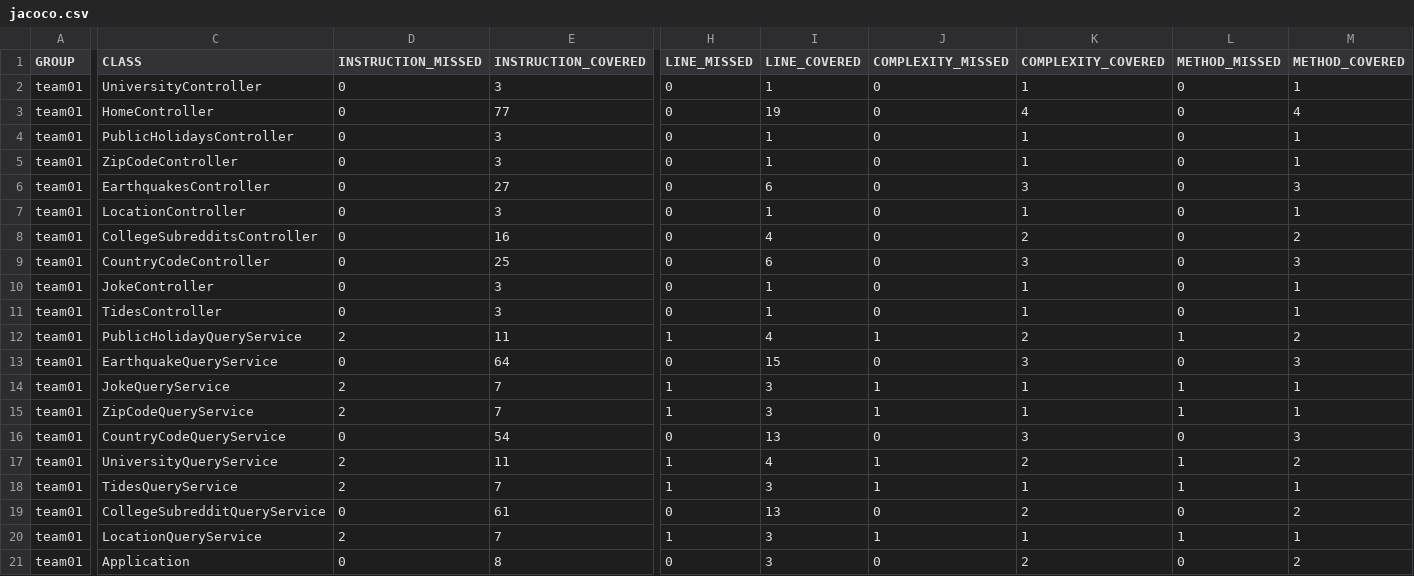
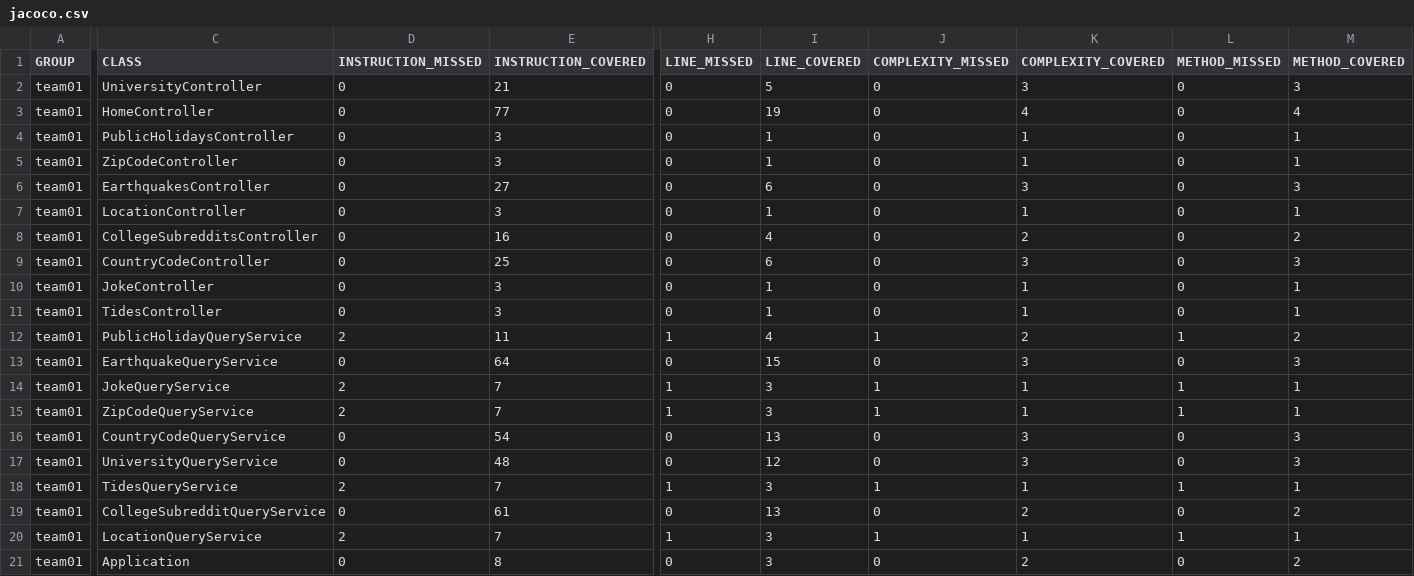
Before and after one commit to ucsb-cs156-s24/team01-s24-5pm-3, a CSV file: jacoco/jacoco.csv, drawn as a sheet; only a part is shown, gaps mark what is left out; the diff names each change by its address in the sheet, - before the commit and + after, or states it on an @@ line.

```diff
--- a/jacoco/jacoco.csv
+++ b/jacoco/jacoco.csv
-E2 (INSTRUCTION_COVERED): 3
+E2 (INSTRUCTION_COVERED): 21
-I2 (LINE_COVERED): 1
+I2 (LINE_COVERED): 5
-K2 (COMPLEXITY_COVERED): 1
+K2 (COMPLEXITY_COVERED): 3
-M2 (METHOD_COVERED): 1
+M2 (METHOD_COVERED): 3
-D17 (INSTRUCTION_MISSED): 2
+D17 (INSTRUCTION_MISSED): 0
-E17 (INSTRUCTION_COVERED): 11
+E17 (INSTRUCTION_COVERED): 48
-H17 (LINE_MISSED): 1
+H17 (LINE_MISSED): 0
-I17 (LINE_COVERED): 4
+I17 (LINE_COVERED): 12
-J17 (COMPLEXITY_MISSED): 1
+J17 (COMPLEXITY_MISSED): 0
-K17 (COMPLEXITY_COVERED): 2
+K17 (COMPLEXITY_COVERED): 3
-L17 (METHOD_MISSED): 1
+L17 (METHOD_MISSED): 0
-M17 (METHOD_COVERED): 2
+M17 (METHOD_COVERED): 3
```
Also changed, not shown: 11 other files.
